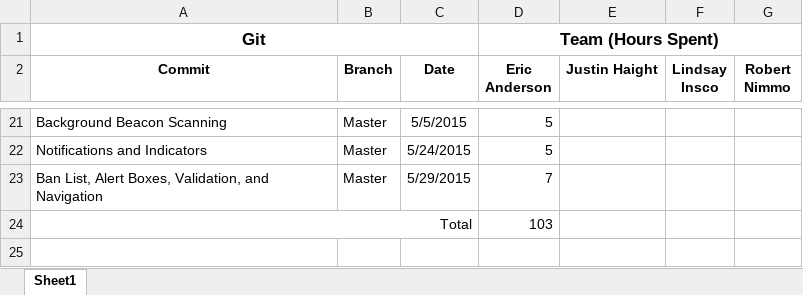
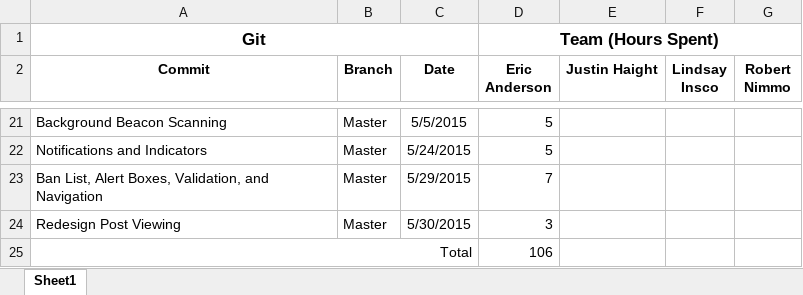
Before and after one commit to Eric-S-Anderson/BTB-iOS, an Excel workbook: Misc/Hour Log.xlsx, sheet Sheet1, drawn as a sheet; only a part is shown, gaps mark what is left out; values as stored, in another font and other column widths than the file's, no borders; charts and pictures not drawn; addresses are those after the commit; the diff names each change by its address in the sheet, - before the commit and + after, or states it on an @@ line.

Commit message:
Redesign Post Viewing
Streamlined all the screens that allow for easier (imo) viewing of
posts (view post, preview post, view queue, and view saved).
Added some validation to the post screen, the user is now required to
enter a host name, post type, and some information about the post, and
will be alerted if not done and not allowed to proceed.  If the user
does not enter a date, a date 90 days (easily changeable) from the date
of submittal will be automatically generated.

```diff
--- a/Misc/Hour Log.xlsx (sheet Sheet1)
+++ b/Misc/Hour Log.xlsx (sheet Sheet1)
+row 24: Redesign Post Viewing | Master | 5/30/2015 | 3
-D25 (Eric Anderson): 103
+D25 (Eric Anderson): 106
```
Also changed, not shown: 6 other files.
